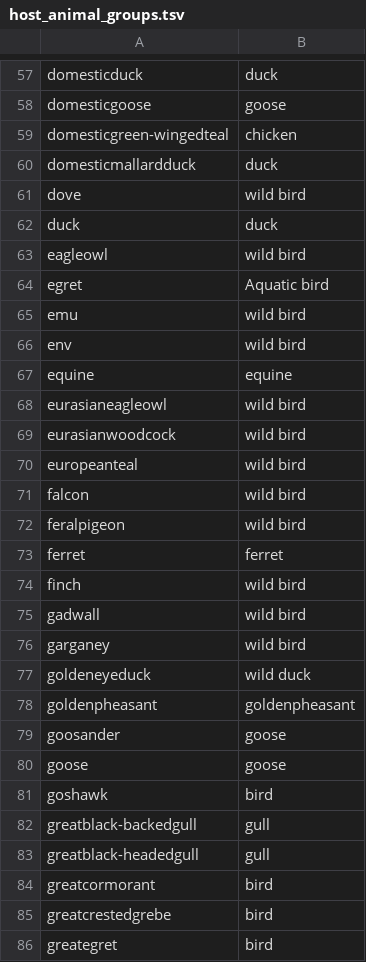
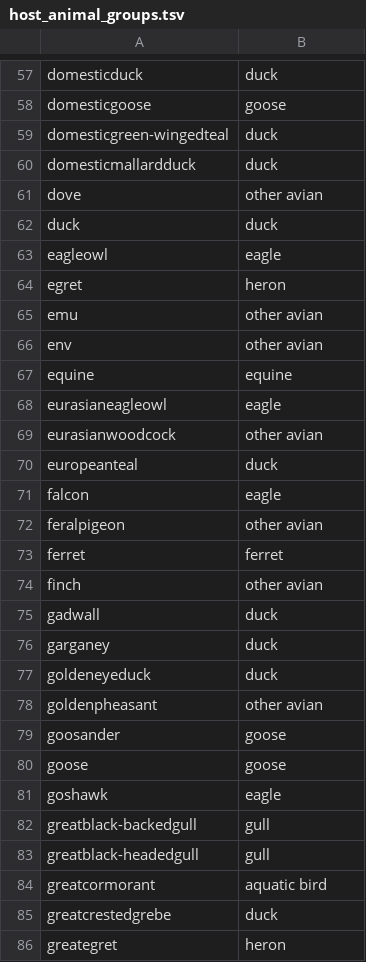
Before and after one commit to blab/nextflu, a TSV file: augur/source-data/host_animal_groups.tsv, drawn as a sheet; only a part is shown, gaps mark what is left out; the diff covers the shown part only.

```diff
--- a/augur/source-data/host_animal_groups.tsv
+++ b/augur/source-data/host_animal_groups.tsv
@@ -58,29 +58,29 @@ domesticduck	duck
 domesticgoose	goose
-domesticgreen-wingedteal	chicken
+domesticgreen-wingedteal	duck
 domesticmallardduck	duck
-dove	wild bird
+dove	other avian
 duck	duck
-eagleowl	wild bird
-egret	Aquatic bird
-emu	wild bird
-env	wild bird
+eagleowl	eagle
+egret	heron
+emu	other avian
+env	other avian
 equine	equine
-eurasianeagleowl	wild bird
-eurasianwoodcock	wild bird
-europeanteal	wild bird
-falcon	wild bird
-feralpigeon	wild bird
+eurasianeagleowl	eagle
+eurasianwoodcock	other avian
+europeanteal	duck
+falcon	eagle
+feralpigeon	other avian
 ferret	ferret
-finch	wild bird
-gadwall	wild bird
-garganey	wild bird
-goldeneyeduck	wild duck
-goldenpheasant	goldenpheasant
+finch	other avian
+gadwall	duck
+garganey	duck
+goldeneyeduck	duck
+goldenpheasant	other avian
 goosander	goose
 goose	goose
-goshawk	bird
+goshawk	eagle
 greatblack-backedgull	gull
 greatblack-headedgull	gull
-greatcormorant	bird
-greatcrestedgrebe	bird
-greategret	bird
+greatcormorant	aquatic bird
+greatcrestedgrebe	duck
+greategret	heron
```
Also changed, not shown: 3 added rows, 5 removed rows and 140 edited cells elsewhere in this file, augur/source-data/host_synonyms.tsv, 9 other files.
